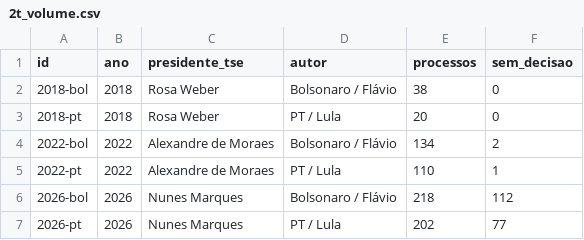
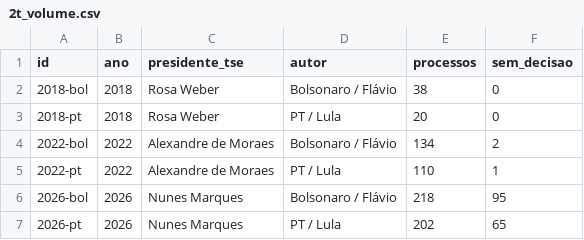
Before and after one commit to celsodeos/Monitoramento-TSE-BR, a CSV file: dados/derivados/2t_volume.csv, drawn as a sheet.

```diff
--- a/dados/derivados/2t_volume.csv
+++ b/dados/derivados/2t_volume.csv
@@ -5,3 +5,3 @@ id,ano,presidente_tse,autor,processos,sem_decisao
 2022-pt,2022,Alexandre de Moraes,PT / Lula,110,1
-2026-bol,2026,Nunes Marques,Bolsonaro / Flávio,218,112
-2026-pt,2026,Nunes Marques,PT / Lula,202,77
+2026-bol,2026,Nunes Marques,Bolsonaro / Flávio,218,95
+2026-pt,2026,Nunes Marques,PT / Lula,202,65
```
Also changed, not shown: dados/derivados/2t_velocidade.csv, dados/derivados/plataformas_servico.csv, 27 other files.
